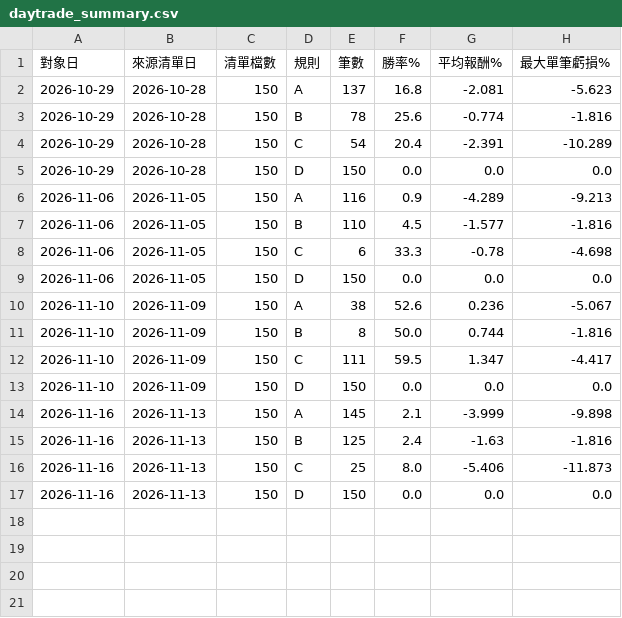
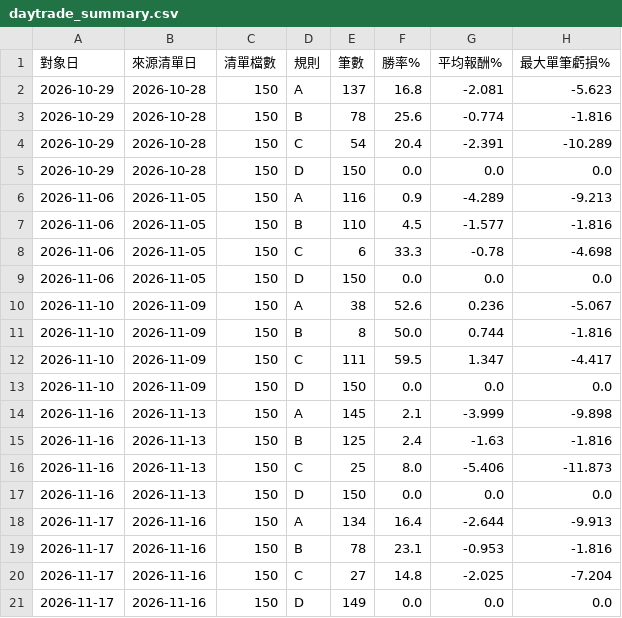
Before and after one commit to ppeeeggyyy/pp-us-link, a CSV file: picks/daytrade_summary.csv, drawn as a sheet.

```diff
--- a/picks/daytrade_summary.csv
+++ b/picks/daytrade_summary.csv
@@ -17 +17,5 @@
 2026-11-16,2026-11-13,150,D,150,0.0,0.0,0.0
+2026-11-17,2026-11-16,150,A,134,16.4,-2.644,-9.913
+2026-11-17,2026-11-16,150,B,78,23.1,-0.953,-1.816
+2026-11-17,2026-11-16,150,C,27,14.8,-2.025,-7.204
+2026-11-17,2026-11-16,150,D,149,0.0,0.0,0.0
```
Also changed, not shown: 3 other files.
